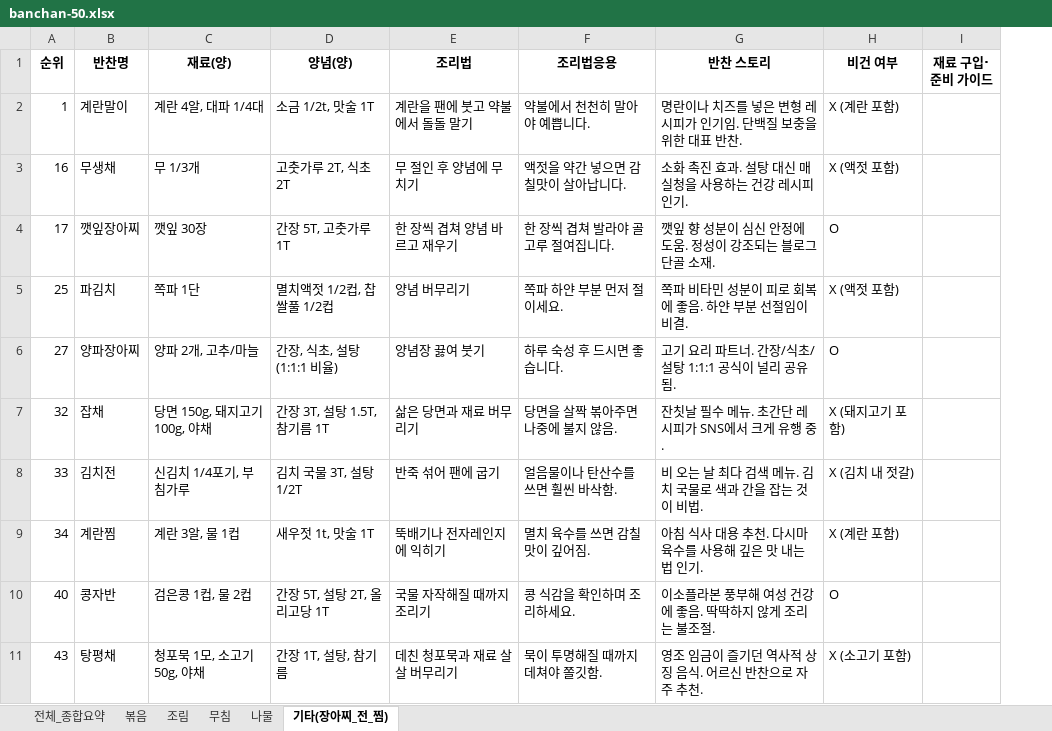
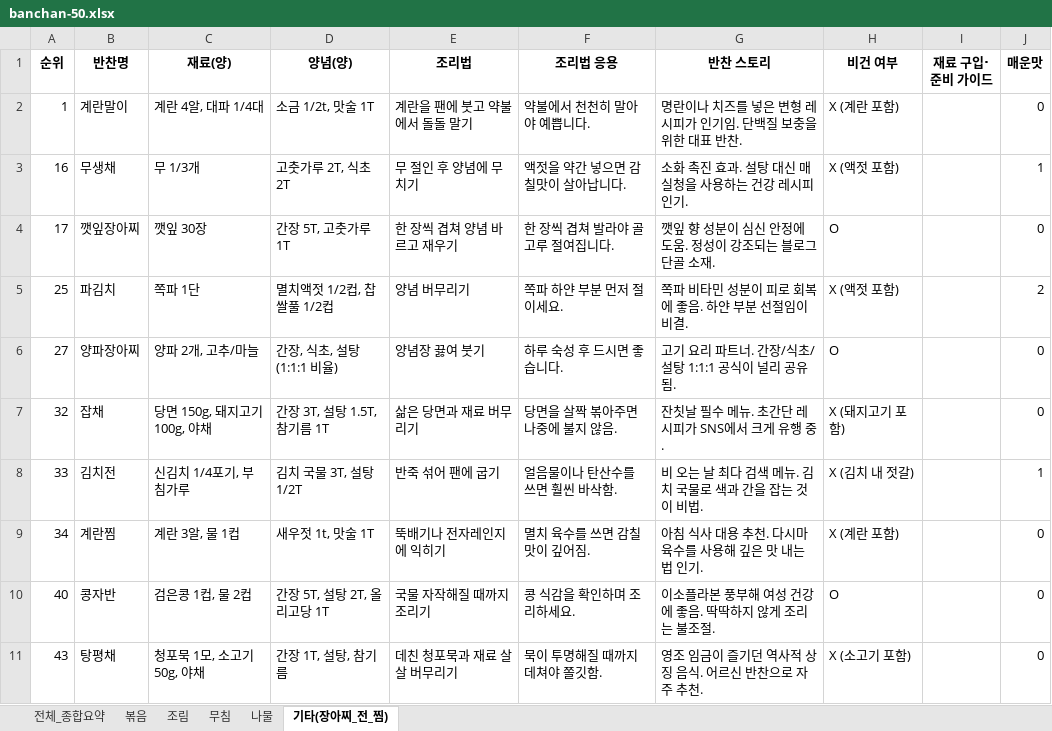
Before and after one commit to EBookMart/K-BanChan, an Excel workbook: data-source/banchan-50.xlsx, sheet 기타(장아찌_전_찜), drawn as a sheet; only a part is shown; values as stored, in another font and other column widths than the file's, no borders; the diff names each change by its address in the sheet, - before the commit and + after, or states it on an @@ line.

```diff
--- a/data-source/banchan-50.xlsx (sheet 기타(장아찌_전_찜))
+++ b/data-source/banchan-50.xlsx (sheet 기타(장아찌_전_찜))
+column J (매운맛), rows 2-11: 0 | 1 | 0 | 2 | 0 | 0 | 1 | 0 | 0 | 0
-F1: 조리법응용
+F1: 조리법 응용
```
Also changed, not shown: sheet 나물, sheet 조림, sheet 볶음, sheet 무침, sheet 전체_종합요약, 3 other files.
